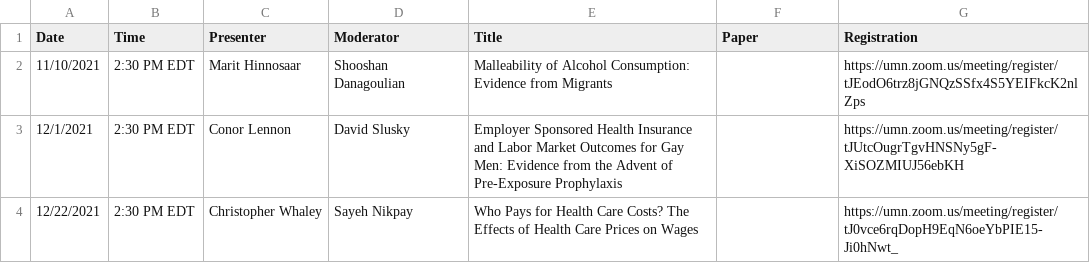
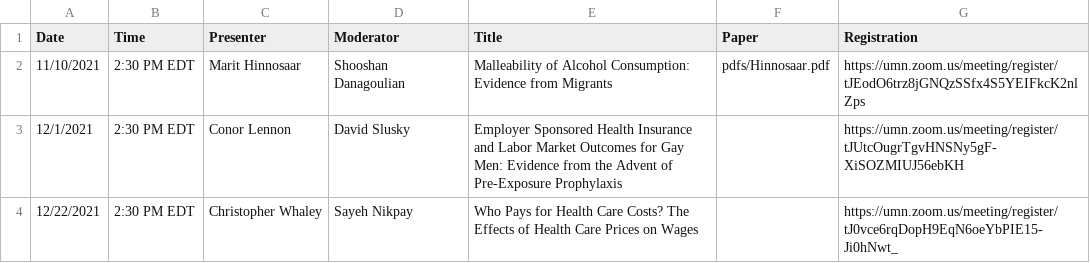
Before and after one commit to ernbilen/EHEC-website, a CSV file: _data/main_page.csv, drawn as a sheet.

```diff
--- a/_data/main_page.csv
+++ b/_data/main_page.csv
@@ -1,3 +1,3 @@
 Date,Time,Presenter,Moderator,Title,Paper,Registration
-11/10/2021,2:30 PM EDT,Marit Hinnosaar,Shooshan Danagoulian,Malleability of Alcohol Consumption:  Evidence from Migrants,,https://umn.zoom.us/meeting/register/tJEodO6trz8jGNQzSSfx4S5YEIFkcK2nlZps
+11/10/2021,2:30 PM EDT,Marit Hinnosaar,Shooshan Danagoulian,Malleability of Alcohol Consumption:  Evidence from Migrants,pdfs/Hinnosaar.pdf,https://umn.zoom.us/meeting/register/tJEodO6trz8jGNQzSSfx4S5YEIFkcK2nlZps
 12/1/2021,2:30 PM EDT,Conor Lennon,David Slusky,Employer Sponsored Health Insurance and Labor Market Outcomes for Gay Men:  Evidence from the Advent of Pre-Exposure Prophylaxis,,https://umn.zoom.us/meeting/register/tJUtcOugrTgvHNSNy5gF-XiSOZMIUJ56ebKH
```
Also changed, not shown: _data/schedule.csv.
